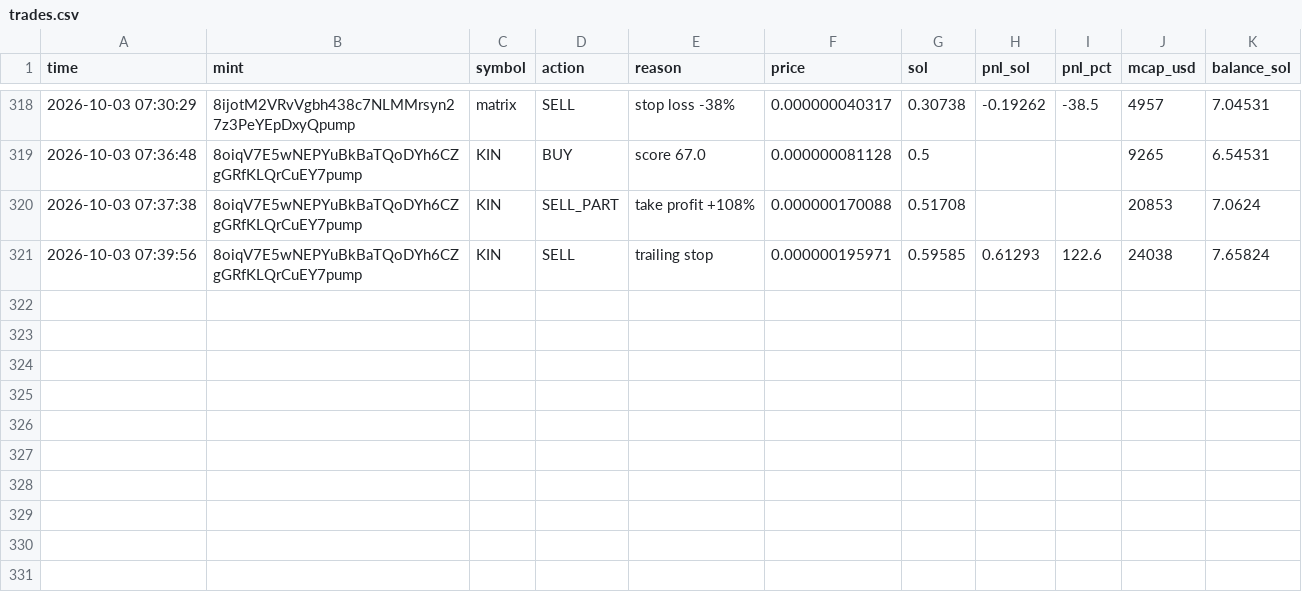
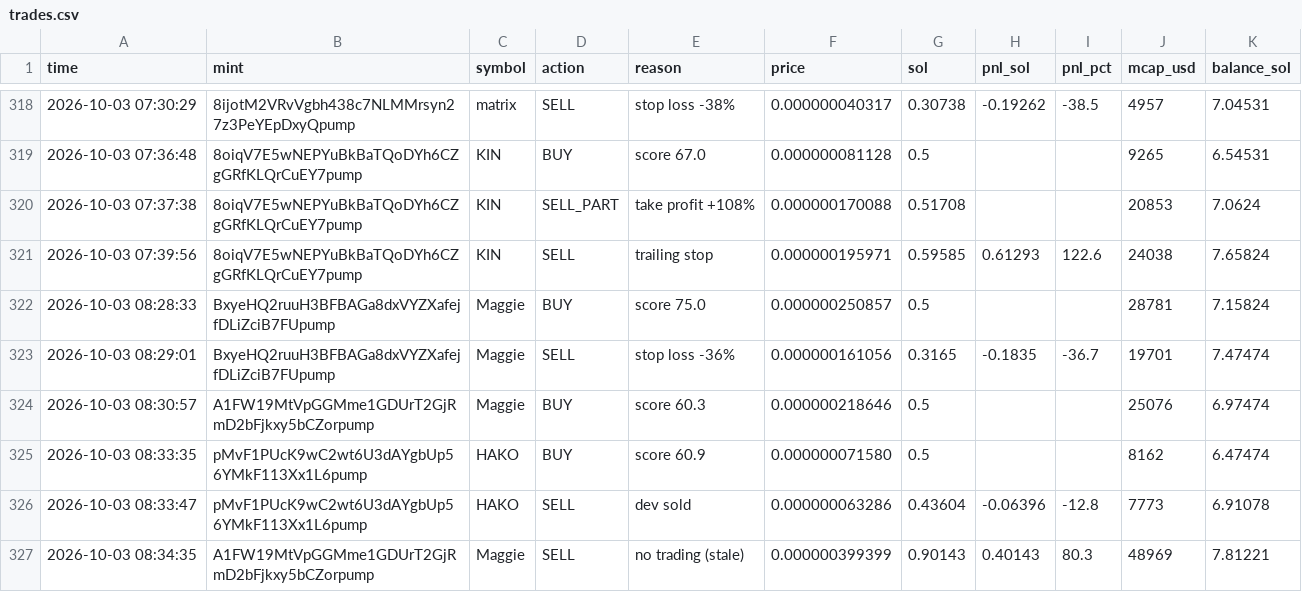
Before and after one commit to Avilliana/Pump-bot, a CSV file: logs/trades.csv, drawn as a sheet; only a part is shown, gaps mark what is left out; the diff names each change by its address in the sheet, - before the commit and + after, or states it on an @@ line.

```diff
--- a/logs/trades.csv
+++ b/logs/trades.csv
+row 322: 2026-10-03 08:28:33 | BxyeHQ2ruuH3BFBAGa8dxVYZXafejfDLiZciB7FUpump | Maggie | BUY | score 75.0 | 0.000000250857 | 0.5 |  |  | 28781 | 7.15824
+row 323: 2026-10-03 08:29:01 | BxyeHQ2ruuH3BFBAGa8dxVYZXafejfDLiZciB7FUpump | Maggie | SELL | stop loss -36% | 0.000000161056 | 0.3165 | -0.1835 | -36.7 | 19701 | 7.47474
+row 324: 2026-10-03 08:30:57 | A1FW19MtVpGGMme1GDUrT2GjRmD2bFjkxy5bCZorpump | Maggie | BUY | score 60.3 | 0.000000218646 | 0.5 |  |  | 25076 | 6.97474
+row 325: 2026-10-03 08:33:35 | pMvF1PUcK9wC2wt6U3dAYgbUp56YMkF113Xx1L6pump | HAKO | BUY | score 60.9 | 0.000000071580 | 0.5 |  |  | 8162 | 6.47474
+row 326: 2026-10-03 08:33:47 | pMvF1PUcK9wC2wt6U3dAYgbUp56YMkF113Xx1L6pump | HAKO | SELL | dev sold | 0.000000063286 | 0.43604 | -0.06396 | -12.8 | 7773 | 6.91078
+row 327: 2026-10-03 08:34:35 | A1FW19MtVpGGMme1GDUrT2GjRmD2bFjkxy5bCZorpump | Maggie | SELL | no trading (stale) | 0.000000399399 | 0.90143 | 0.40143 | 80.3 | 48969 | 7.81221
```
Also changed, not shown: logs/equity.csv, 3 other files.
